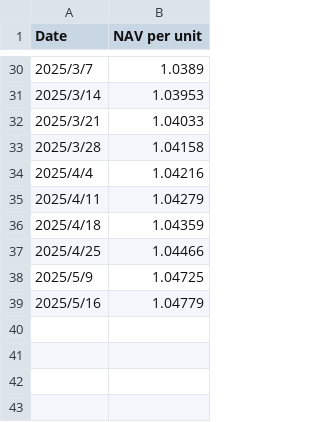
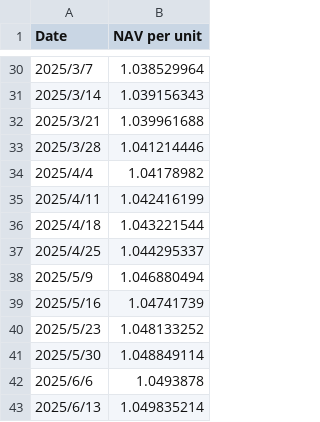
Before and after one commit to magicdlf/01capital, a CSV file: fof-info/data/arbitrage_coin.csv, drawn as a sheet; only a part is shown, gaps mark what is left out; the diff covers the shown part only.

```diff
--- a/fof-info/data/arbitrage_coin.csv
+++ b/fof-info/data/arbitrage_coin.csv
@@ -30,10 +30,14 @@ Date,NAV per unit
-2025/3/7,1.0389
-2025/3/14,1.03953
-2025/3/21,1.04033
-2025/3/28,1.04158
-2025/4/4,1.04216
-2025/4/11,1.04279
-2025/4/18,1.04359
-2025/4/25,1.04466
-2025/5/9,1.04725
-2025/5/16,1.04779
+2025/3/7,1.038529964
+2025/3/14,1.039156343
+2025/3/21,1.039961688
+2025/3/28,1.041214446
+2025/4/4,1.04178982
+2025/4/11,1.042416199
+2025/4/18,1.043221544
+2025/4/25,1.044295337
+2025/5/9,1.046880494
+2025/5/16,1.04741739
+2025/5/23,1.048133252
+2025/5/30,1.048849114
+2025/6/6,1.0493878
+2025/6/13,1.049835214
```
Also changed, not shown: 26 edited cells elsewhere in this file, 2 other files.
